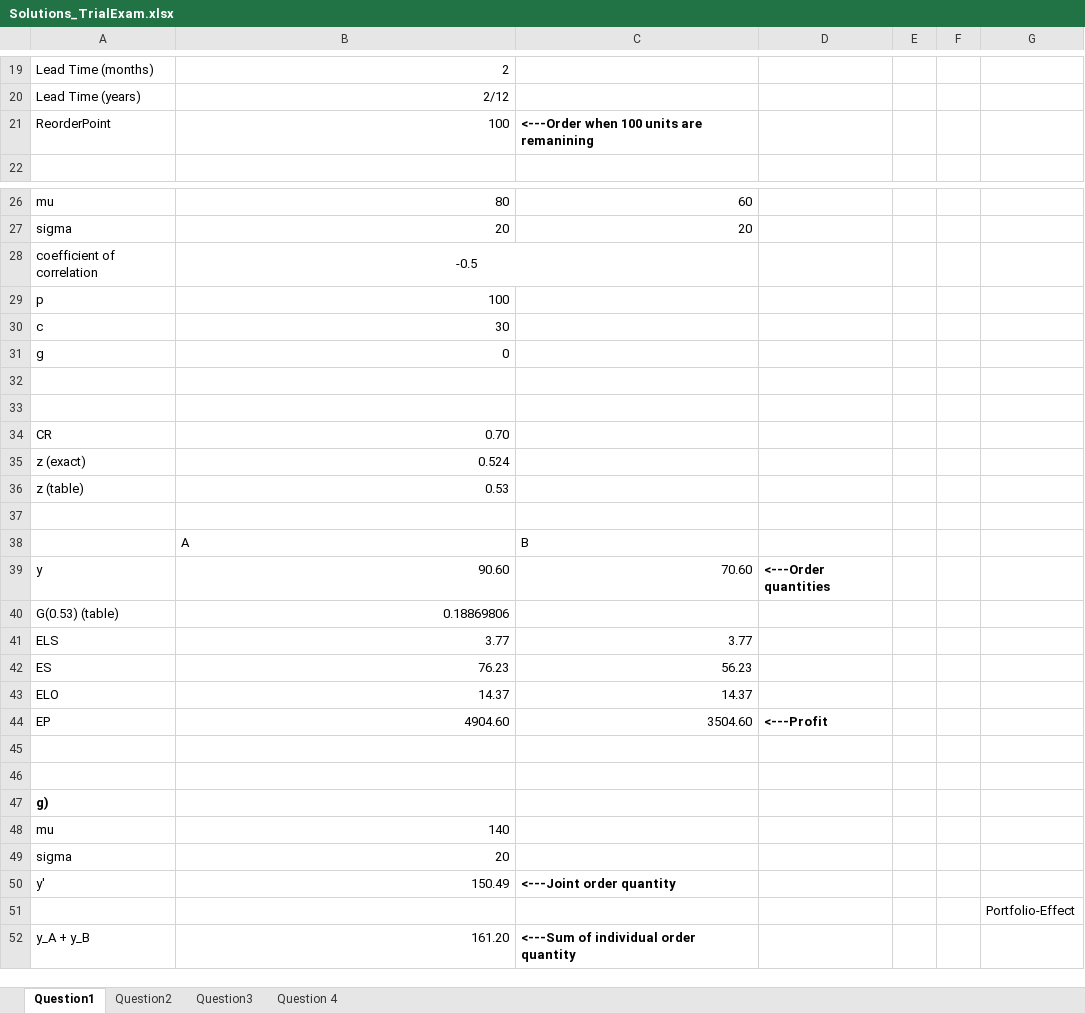
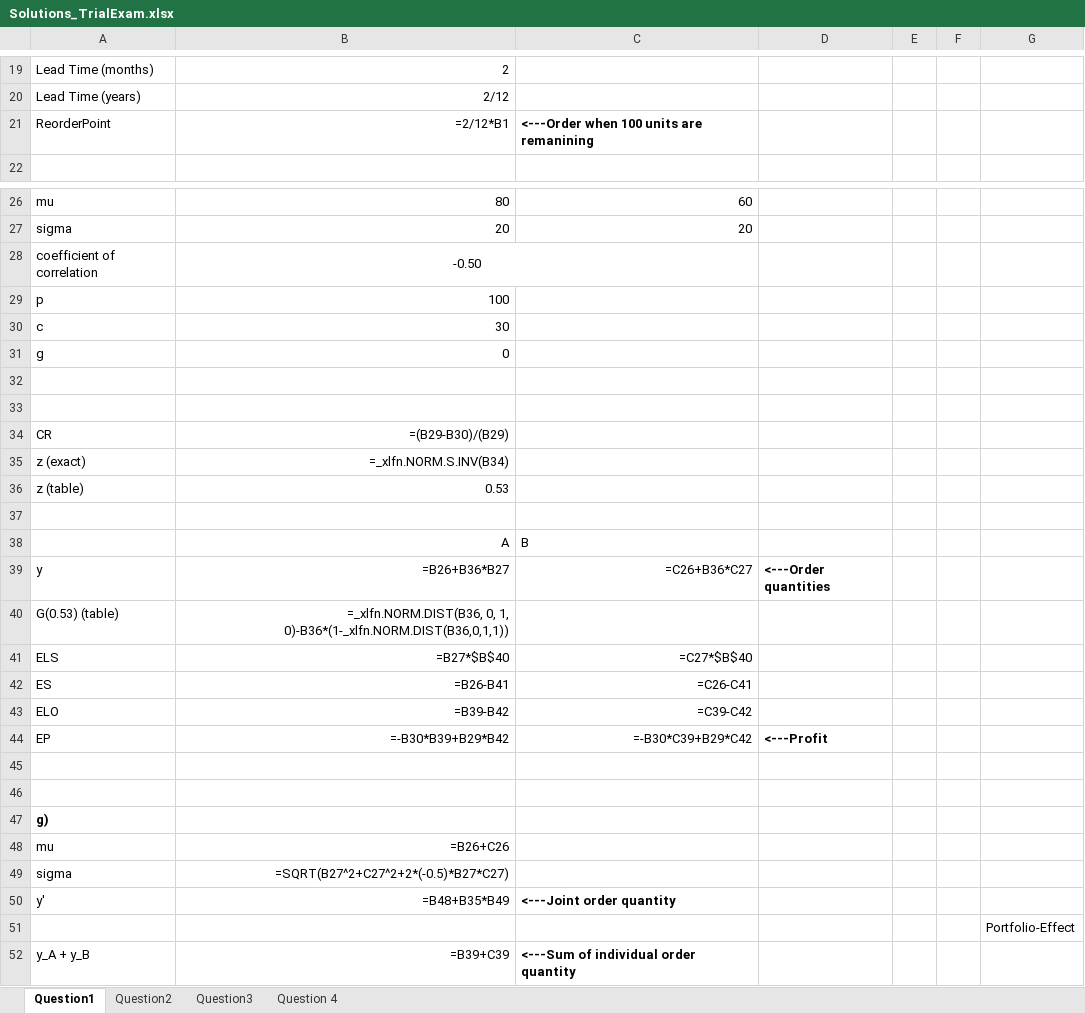
Before and after one commit to KarlKompatscher/InventoryManagement, an Excel workbook: Exam/Solutions_Moodle/Solutions_TrialExam.xlsx, sheet Question1, drawn as a sheet; only a part is shown, gaps mark what is left out; values as stored, in another font and other column widths than the file's, no borders; formulas without a stored value are shown as written; charts and pictures not drawn; the diff covers the shown part only; the diff names each change by its address in the sheet, - before the commit and + after, or states it on an @@ line.

```diff
--- a/Exam/Solutions_Moodle/Solutions_TrialExam.xlsx (sheet Question1)
+++ b/Exam/Solutions_Moodle/Solutions_TrialExam.xlsx (sheet Question1)
-B21: 100
+B21: =2/12*B1
-B28: -0.5
+B28: -0.50
-B34: 0.70
+B34: =(B29-B30)/(B29)
-B35: 0.524
+B35: =_xlfn.NORM.S.INV(B34)
-B38 alignment: left
+B38 alignment: right
-B39: 90.60
+B39: =B26+B36*B27
-C39: 70.60
+C39: =C26+B36*C27
-B40: 0.18869806
+B40: =_xlfn.NORM.DIST(B36, 0, 1, 0)-B36*(1-_xlfn.NORM.DIST(B36,0,1,1))
-B41: 3.77
+B41: =B27*$B$40
-C41: 3.77
+C41: =C27*$B$40
-B42: 76.23
+B42: =B26-B41
-C42: 56.23
+C42: =C26-C41
-B43: 14.37
+B43: =B39-B42
-C43: 14.37
+C43: =C39-C42
-B44: 4904.60
+B44: =-B30*B39+B29*B42
-C44: 3504.60
+C44: =-B30*C39+B29*C42
-B48: 140
+B48: =B26+C26
-B49: 20
+B49: =SQRT(B27^2+C27^2+2*(-0.5)*B27*C27)
-B50: 150.49
+B50: =B48+B35*B49
-B52: 161.20
+B52: =B39+C39
```
Also changed, not shown: 10 edited cells elsewhere in this sheet, sheet Question 4, sheet Question3, sheet Question2, hidden cells, charts or pictures, 7 other files.
